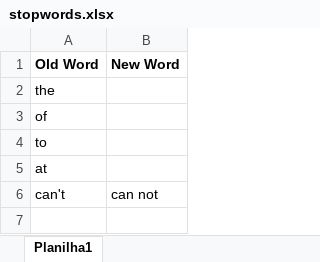
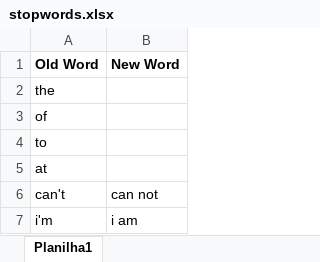
Before and after one commit to danilotuzita/TCC-Fnews, an Excel workbook: database/stopwords.xlsx, sheet Planilha1, drawn as a sheet; values as stored, in another font and other column widths than the file's, no borders; the diff names each change by its address in the sheet, - before the commit and + after, or states it on an @@ line.

```diff
--- a/database/stopwords.xlsx (sheet Planilha1)
+++ b/database/stopwords.xlsx (sheet Planilha1)
+row 7: i'm | i am
```
Also changed, not shown: 9 other files.
